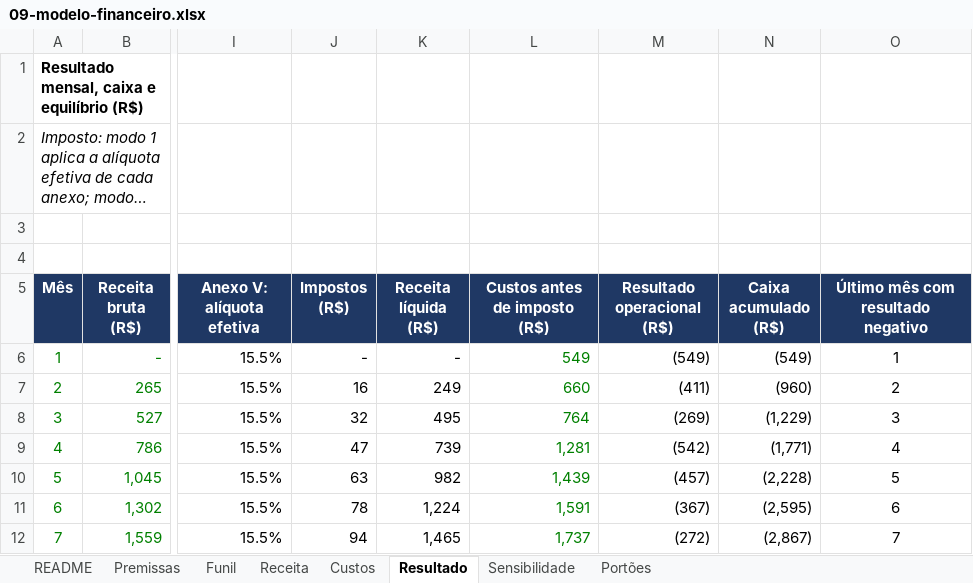
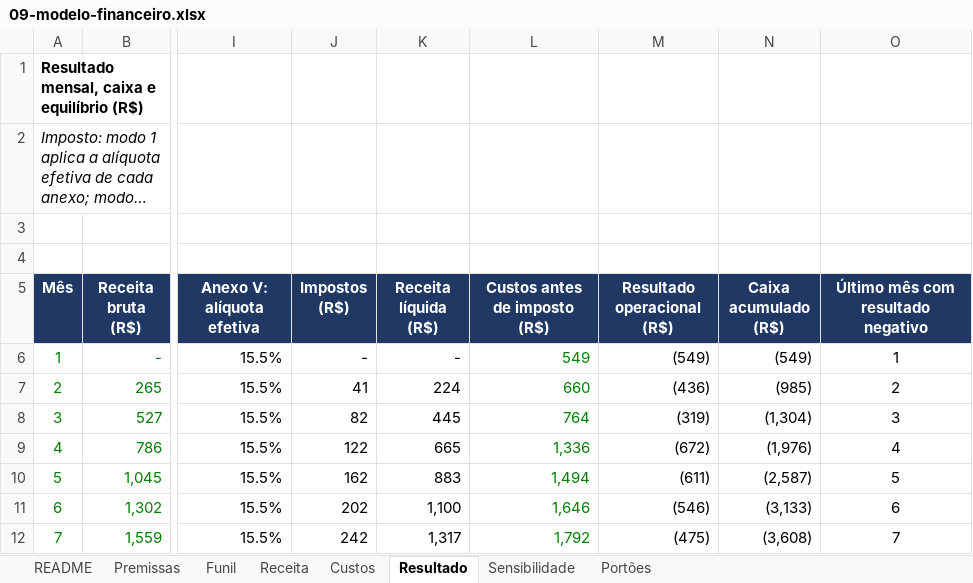
Before and after one commit to drguilhermecapel/Work-Easy, an Excel workbook: apps/web/docs/operacao/09-modelo-financeiro.xlsx, sheet Resultado, drawn as a sheet; only a part is shown, gaps mark what is left out; long unchanged cells end in …; values as stored, in another font and other column widths than the file's, no borders; the diff covers the shown part only; the diff names each change by its address in the sheet, - before the commit and + after, or states it on an @@ line.

```diff
--- a/apps/web/docs/operacao/09-modelo-financeiro.xlsx (sheet Resultado)
+++ b/apps/web/docs/operacao/09-modelo-financeiro.xlsx (sheet Resultado)
-J7 (Impostos (R$)): 16
+J7 (Impostos (R$)): 41
-K7 (Receita líquida (R$)): 249
+K7 (Receita líquida (R$)): 224
-M7 (Resultado operacional (R$)): (411)
+M7 (Resultado operacional (R$)): (436)
-N7 (Caixa acumulado (R$)): (960)
+N7 (Caixa acumulado (R$)): (985)
-J8 (Impostos (R$)): 32
+J8 (Impostos (R$)): 82
-K8 (Receita líquida (R$)): 495
+K8 (Receita líquida (R$)): 445
-M8 (Resultado operacional (R$)): (269)
+M8 (Resultado operacional (R$)): (319)
-N8 (Caixa acumulado (R$)): (1,229)
+N8 (Caixa acumulado (R$)): (1,304)
-J9 (Impostos (R$)): 47
+J9 (Impostos (R$)): 122
-K9 (Receita líquida (R$)): 739
+K9 (Receita líquida (R$)): 665
-L9 (Custos antes de imposto (R$)): 1,281
+L9 (Custos antes de imposto (R$)): 1,336
-M9 (Resultado operacional (R$)): (542)
+M9 (Resultado operacional (R$)): (672)
-N9 (Caixa acumulado (R$)): (1,771)
+N9 (Caixa acumulado (R$)): (1,976)
-J10 (Impostos (R$)): 63
+J10 (Impostos (R$)): 162
-K10 (Receita líquida (R$)): 982
+K10 (Receita líquida (R$)): 883
-L10 (Custos antes de imposto (R$)): 1,439
+L10 (Custos antes de imposto (R$)): 1,494
-M10 (Resultado operacional (R$)): (457)
+M10 (Resultado operacional (R$)): (611)
-N10 (Caixa acumulado (R$)): (2,228)
+N10 (Caixa acumulado (R$)): (2,587)
-J11 (Impostos (R$)): 78
+J11 (Impostos (R$)): 202
-K11 (Receita líquida (R$)): 1,224
+K11 (Receita líquida (R$)): 1,100
-L11 (Custos antes de imposto (R$)): 1,591
+L11 (Custos antes de imposto (R$)): 1,646
-M11 (Resultado operacional (R$)): (367)
+M11 (Resultado operacional (R$)): (546)
-N11 (Caixa acumulado (R$)): (2,595)
+N11 (Caixa acumulado (R$)): (3,133)
-J12 (Impostos (R$)): 94
+J12 (Impostos (R$)): 242
-K12 (Receita líquida (R$)): 1,465
+K12 (Receita líquida (R$)): 1,317
-L12 (Custos antes de imposto (R$)): 1,737
+L12 (Custos antes de imposto (R$)): 1,792
-M12 (Resultado operacional (R$)): (272)
+M12 (Resultado operacional (R$)): (475)
-N12 (Caixa acumulado (R$)): (2,867)
+N12 (Caixa acumulado (R$)): (3,608)
```
Also changed, not shown: 162 edited cells elsewhere in this sheet, sheet Custos, sheet Premissas, sheet Portões, sheet README, sheet Sensibilidade, formulas that keep their value, 5 other files.
